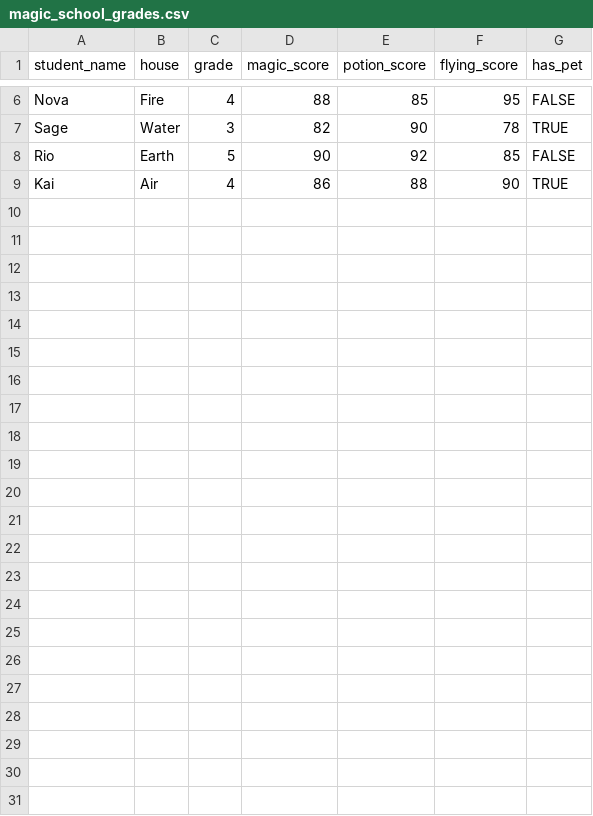
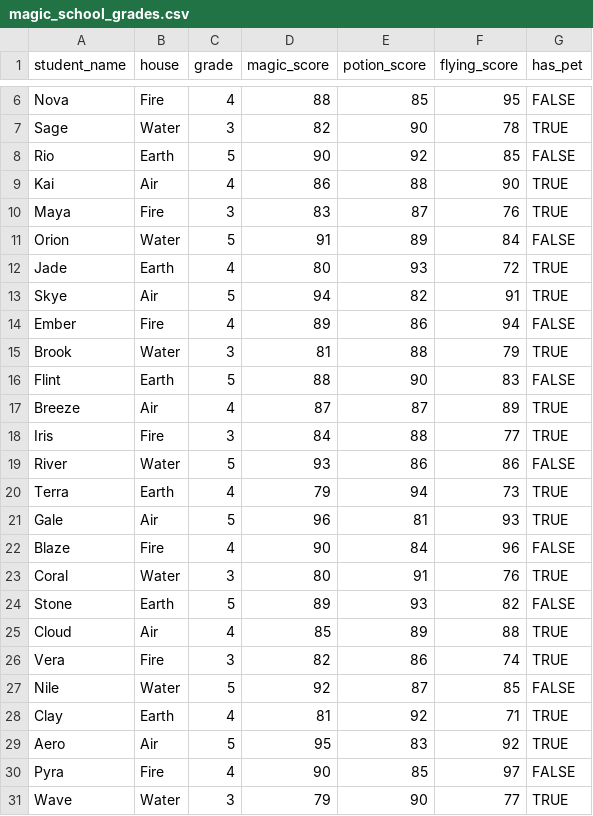
Before and after one commit to skysheng7/data_science_for_kids, a CSV file: docs/day03/datasets/magic_school_grades.csv, drawn as a sheet; only a part is shown, gaps mark what is left out.

```diff
--- a/docs/day03/datasets/magic_school_grades.csv
+++ b/docs/day03/datasets/magic_school_grades.csv
@@ -9 +9,23 @@ Rio,Earth,5,90,92,85,FALSE
 Kai,Air,4,86,88,90,TRUE
+Maya,Fire,3,83,87,76,TRUE
+Orion,Water,5,91,89,84,FALSE
+Jade,Earth,4,80,93,72,TRUE
+Skye,Air,5,94,82,91,TRUE
+Ember,Fire,4,89,86,94,FALSE
+Brook,Water,3,81,88,79,TRUE
+Flint,Earth,5,88,90,83,FALSE
+Breeze,Air,4,87,87,89,TRUE
+Iris,Fire,3,84,88,77,TRUE
+River,Water,5,93,86,86,FALSE
+Terra,Earth,4,79,94,73,TRUE
+Gale,Air,5,96,81,93,TRUE
+Blaze,Fire,4,90,84,96,FALSE
+Coral,Water,3,80,91,76,TRUE
+Stone,Earth,5,89,93,82,FALSE
+Cloud,Air,4,85,89,88,TRUE
+Vera,Fire,3,82,86,74,TRUE
+Nile,Water,5,92,87,85,FALSE
+Clay,Earth,4,81,92,71,TRUE
+Aero,Air,5,95,83,92,TRUE
+Pyra,Fire,4,90,85,97,FALSE
+Wave,Water,3,79,90,77,TRUE
```
Also changed, not shown: docs/day03/datasets/creature_sightings.csv, docs/day03/datasets/magical_pets.csv, 16 other files.
